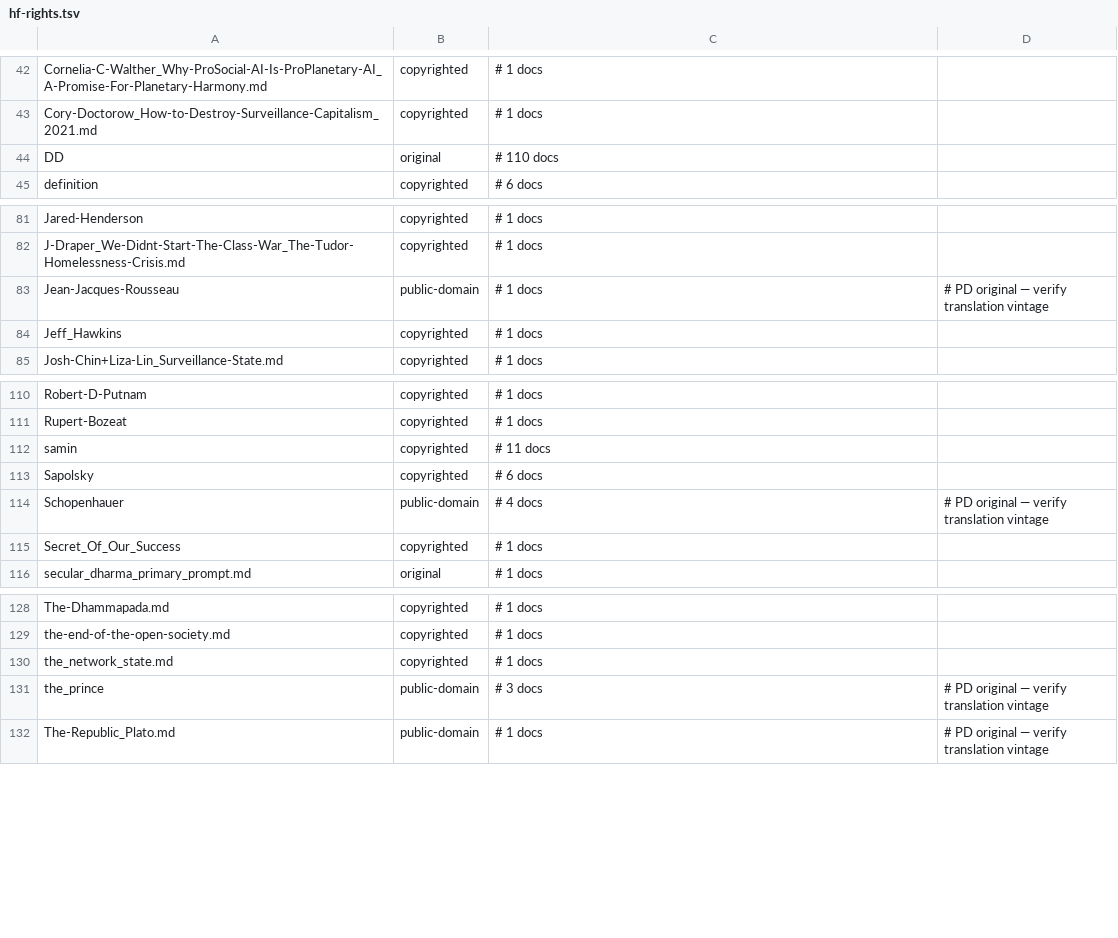
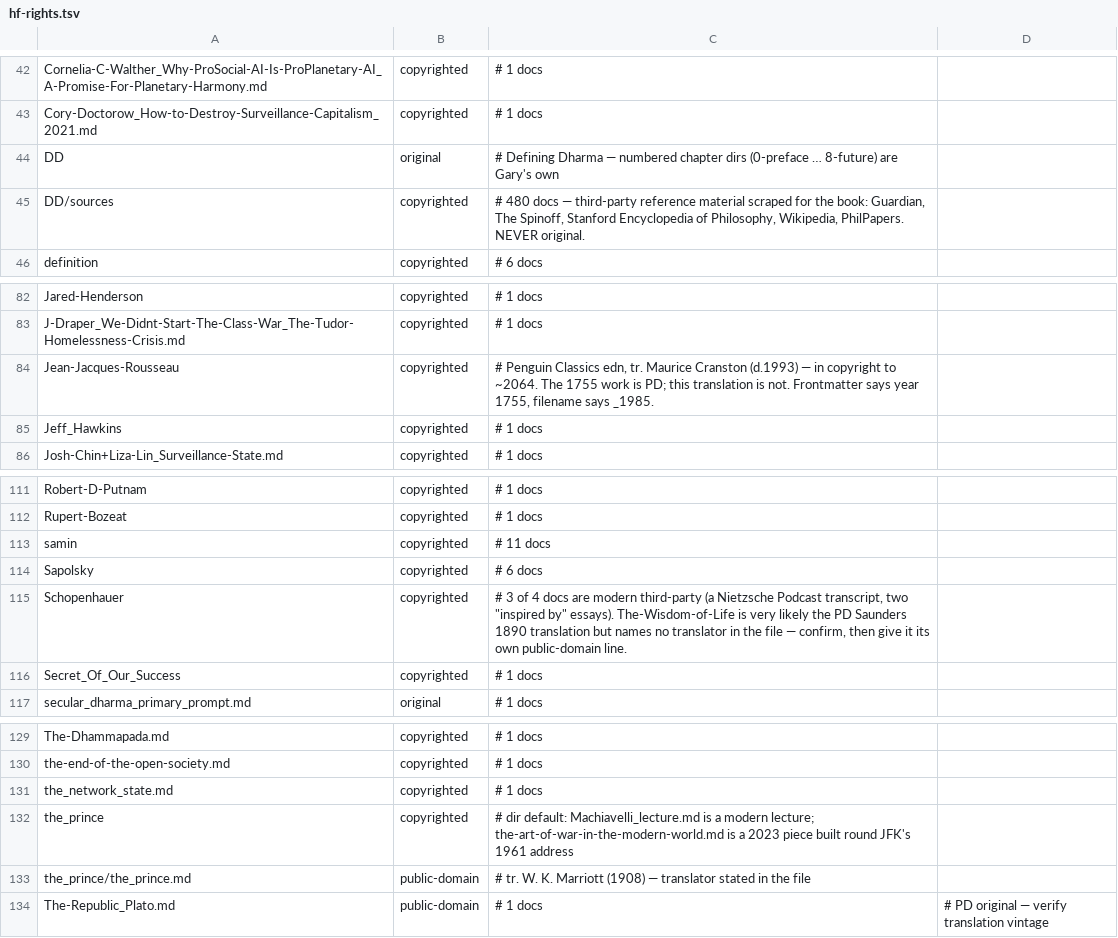
Before and after one commit to Open-Technology-Foundation/appliedanthropology, a TSV file: hf-rights.tsv, drawn as a sheet; only a part is shown, gaps mark what is left out.

Commit message:
fix: correct four wrongly-permissive rights tiers
Each of these authorised exporting text that is not ours to export. All four
were verified against the source documents rather than their filenames.

DD was tiered original, meaning Gary's own work. Only the numbered chapter
directories are his; 480 documents under DD/sources are third-party material
gathered as reference for the book — Guardian and Spinoff journalism, the
Stanford Encyclopedia of Philosophy, Wikipedia, PhilPapers. DD/sources is now
copyrighted and the chapters keep original.

Jean-Jacques-Rousseau was tiered public-domain on the strength of a 1755 work.
The file is the complete Penguin Classics edition translated by Maurice
Cranston, who died in 1993; the translation runs to roughly 2064. Its
frontmatter records year 1755, so metadata alone would never have caught it —
only the _1985 in the filename and the Penguin blurb inside the text.

Schopenhauer held four documents of which three are modern: a Nietzsche
Podcast transcript and two "inspired by" essays. The directory now defaults to
copyrighted. The-Wisdom-of-Life is very likely the public-domain Saunders 1890
translation, but it names no translator, so it stays withheld until confirmed
rather than promoted on a guess.

the_prince held a modern lecture and a 2023 piece built around Kennedy's 1961
address. The directory defaults to copyrighted, with Machiavelli's text kept
public-domain on its own line: the file states its translator, W. K. Marriott,
1908.

Exportable text falls from 77,456 segments to 17,262.

Urantia and the 1926 Ratner Spinoza remain deliberately unresolved. Both are
genuine legal judgements about jurisdiction rather than errors of fact, and
both are held at copyrighted meanwhile.

```diff
--- a/hf-rights.tsv
+++ b/hf-rights.tsv
@@ -43,3 +43,4 @@ Cornelia-C-Walther_Why-ProSocial-AI-Is-ProPlanetary-AI_A-Promise-For-Planetary-H
 Cory-Doctorow_How-to-Destroy-Surveillance-Capitalism_2021.md	copyrighted	# 1 docs
-DD	original	# 110 docs
+DD	original	# Defining Dharma — numbered chapter dirs (0-preface … 8-future) are Gary's own
+DD/sources	copyrighted	# 480 docs — third-party reference material scraped for the book: Guardian, The Spinoff, Stanford Encyclopedia of Philosophy, Wikipedia, PhilPapers. NEVER original.
 definition	copyrighted	# 6 docs
@@ -82,3 +83,3 @@ Jared-Henderson	copyrighted	# 1 docs
 J-Draper_We-Didnt-Start-The-Class-War_The-Tudor-Homelessness-Crisis.md	copyrighted	# 1 docs
-Jean-Jacques-Rousseau	public-domain	# 1 docs	# PD original — verify translation vintage
+Jean-Jacques-Rousseau	copyrighted	# Penguin Classics edn, tr. Maurice Cranston (d.1993) — in copyright to ~2064. The 1755 work is PD; this translation is not. Frontmatter says year 1755, filename says _1985.
 Jeff_Hawkins	copyrighted	# 1 docs
@@ -113,3 +114,3 @@ samin	copyrighted	# 11 docs
 Sapolsky	copyrighted	# 6 docs
-Schopenhauer	public-domain	# 4 docs	# PD original — verify translation vintage
+Schopenhauer	copyrighted	# 3 of 4 docs are modern third-party (a Nietzsche Podcast transcript, two "inspired by" essays). The-Wisdom-of-Life is very likely the PD Saunders 1890 translation but names no translator in the file — confirm, then give it its own public-domain line.
 Secret_Of_Our_Success	copyrighted	# 1 docs
@@ -130,3 +131,4 @@ the-end-of-the-open-society.md	copyrighted	# 1 docs
 the_network_state.md	copyrighted	# 1 docs
-the_prince	public-domain	# 3 docs	# PD original — verify translation vintage
+the_prince	copyrighted	# dir default: Machiavelli_lecture.md is a modern lecture; the-art-of-war-in-the-modern-world.md is a 2023 piece built round JFK's 1961 address
+the_prince/the_prince.md	public-domain	# tr. W. K. Marriott (1908) — translator stated in the file
 The-Republic_Plato.md	public-domain	# 1 docs	# PD original — verify translation vintage
```
Also changed, not shown: 1 other file.
